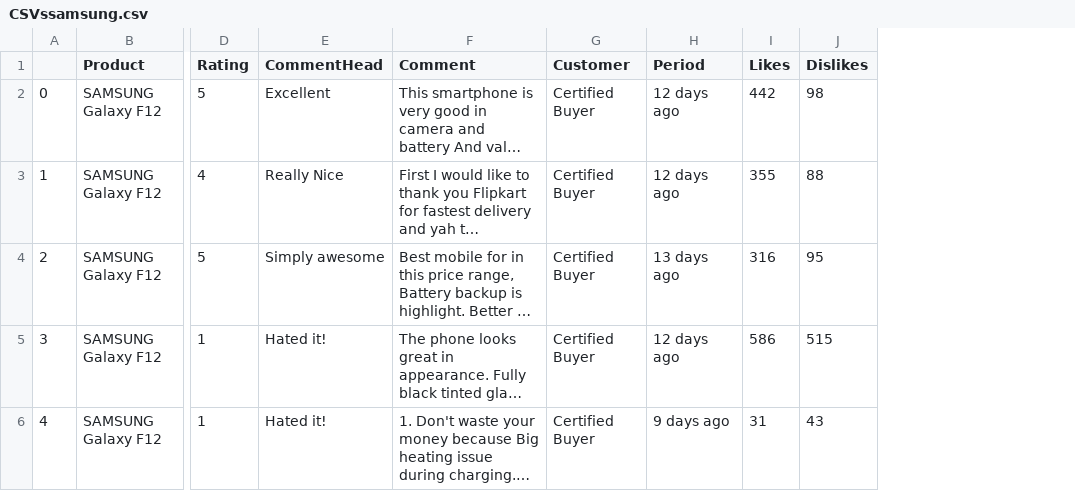
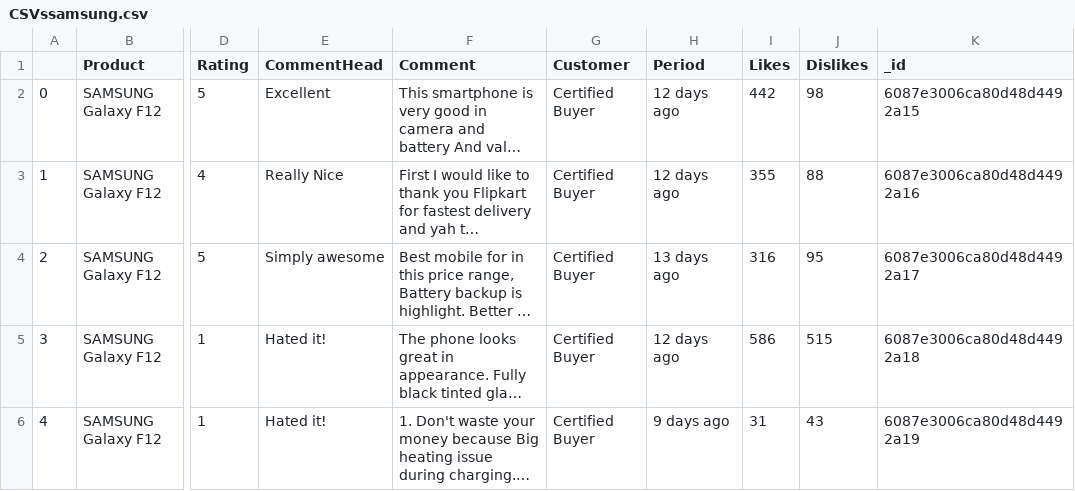
Before and after one commit to ninad555/FlaskWebScrapper, a CSV file: static/CSVssamsung.csv, drawn as a sheet; only a part is shown, gaps mark what is left out; long unchanged cells end in …; the diff names each change by its address in the sheet, - before the commit and + after, or states it on an @@ line.

```diff
--- a/static/CSVssamsung.csv
+++ b/static/CSVssamsung.csv
+column K (_id), rows 2-6: 6087e3006ca80d48d4492a15 | 6087e3006ca80d48d4492a16 | 6087e3006ca80d48d4492a17 | 6087e3006ca80d48d4492a18 | 6087e3006ca80d48d4492a19
```
Also changed, not shown: 2 other files.
